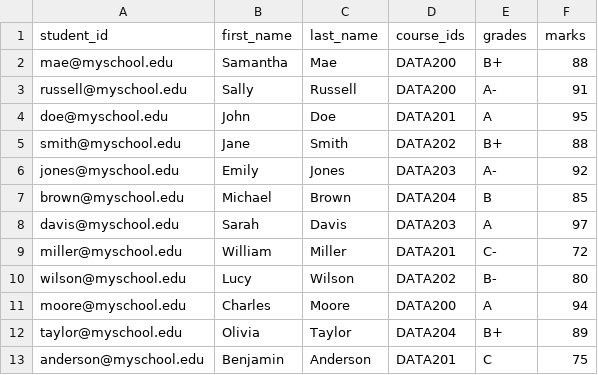
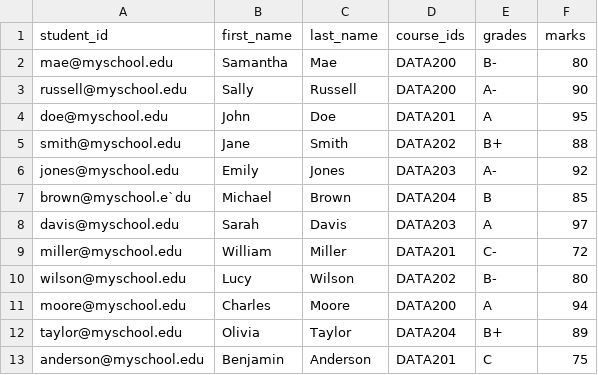
Before and after one commit to lpakingan/Data200-Lab1, a CSV file: student.csv, drawn as a sheet.

```diff
--- a/student.csv
+++ b/student.csv
@@ -1,4 +1,4 @@
 student_id,first_name,last_name,course_ids,grades,marks
-mae@myschool.edu,Samantha,Mae,DATA200,B+,88
-russell@myschool.edu,Sally,Russell,DATA200,A-,91
+mae@myschool.edu,Samantha,Mae,DATA200,B-,80
+russell@myschool.edu,Sally,Russell,DATA200,A-,90
 doe@myschool.edu,John,Doe,DATA201,A,95
@@ -6,3 +6,3 @@ smith@myschool.edu,Jane,Smith,DATA202,B+,88
 jones@myschool.edu,Emily,Jones,DATA203,A-,92
-brown@myschool.edu,Michael,Brown,DATA204,B,85
+brown@myschool.e`du,Michael,Brown,DATA204,B,85
 davis@myschool.edu,Sarah,Davis,DATA203,A,97
```
Also changed, not shown: 2 other files.
